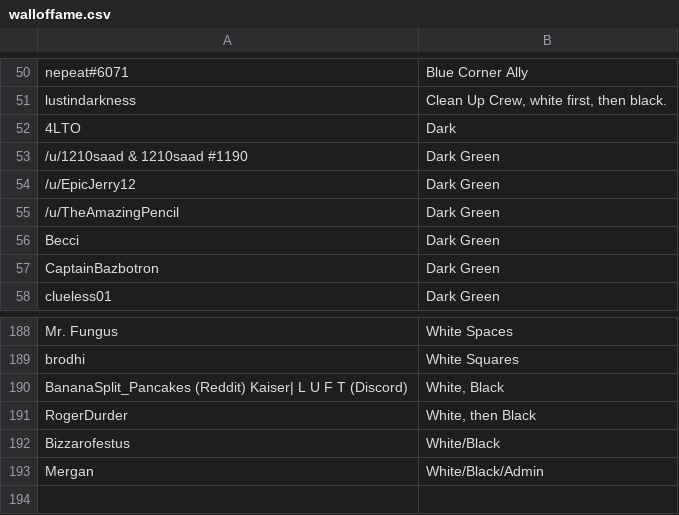
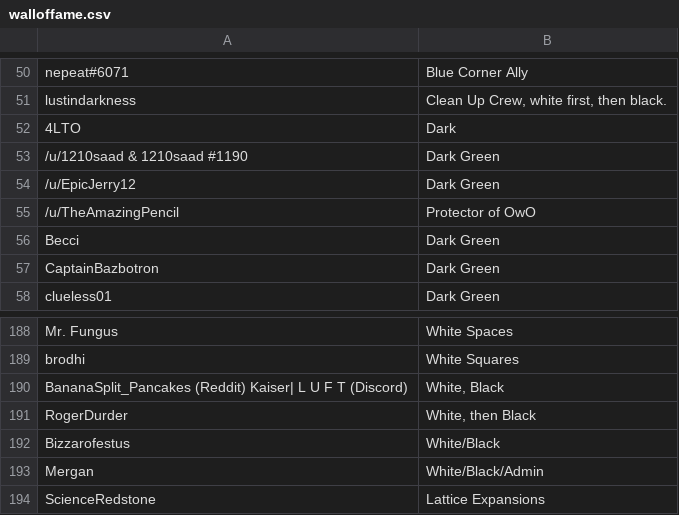
Before and after one commit to greenlattice/LatticeSite, a CSV file: static/walloffame.csv, drawn as a sheet; only a part is shown, gaps mark what is left out.

Commit message:
make HoF changes

```diff
--- a/static/walloffame.csv
+++ b/static/walloffame.csv
@@ -54,3 +54,3 @@ lustindarkness,"Clean Up Crew, white first, then black."
 /u/EpicJerry12,Dark Green
-/u/TheAmazingPencil,Dark Green
+/u/TheAmazingPencil,Protector of OwO
 Becci,Dark Green
@@ -193 +193,2 @@ Bizzarofestus,White/Black
 Mergan,White/Black/Admin
+ScienceRedstone,Lattice Expansions
```
